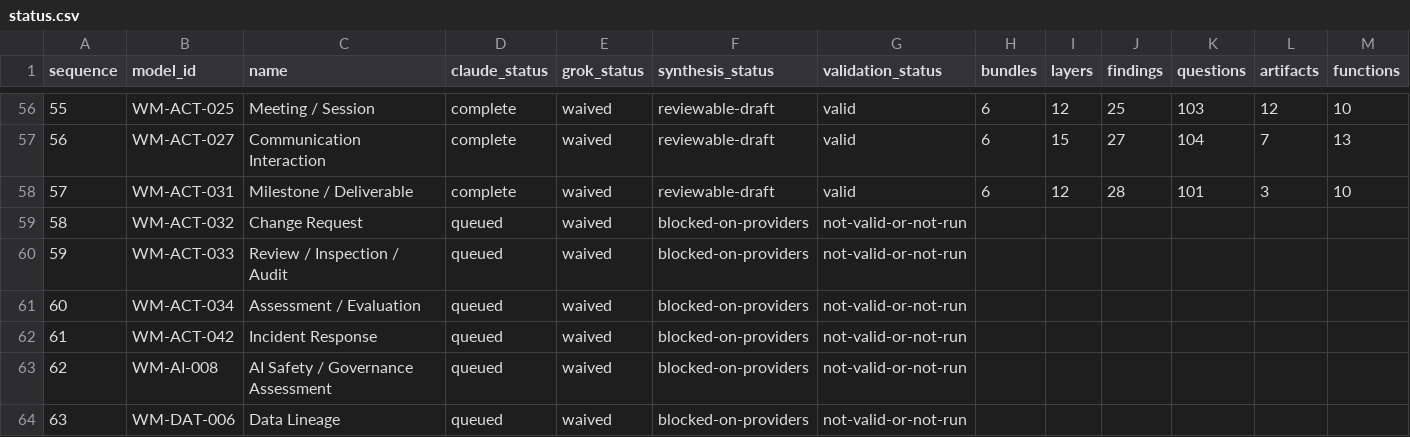
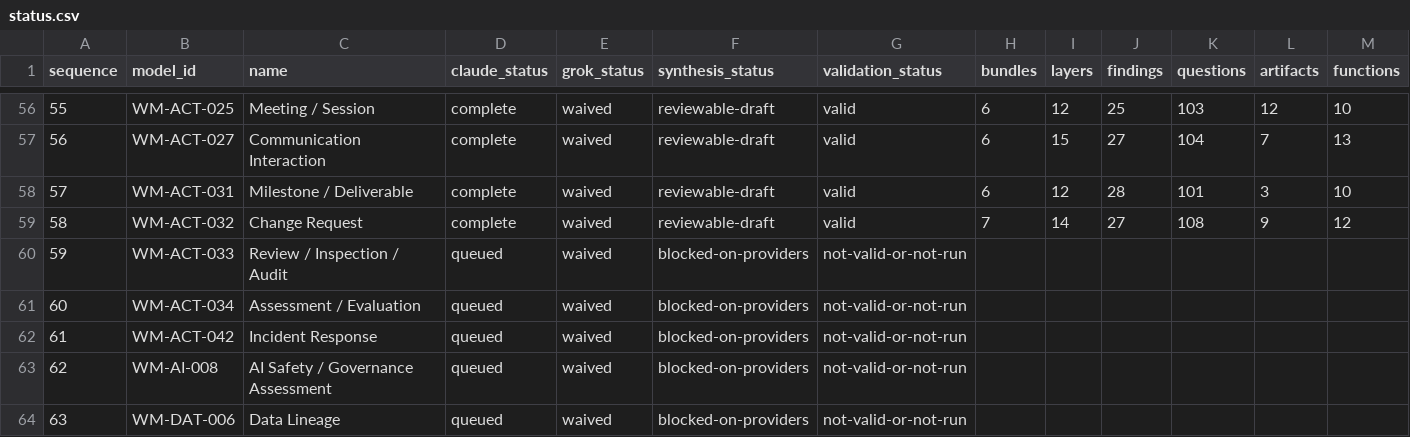
Before and after one commit to ver-cy/world-models, a CSV file: research/status.csv, drawn as a sheet; only a part is shown, gaps mark what is left out.

Commit message:
Publish Change Request research draft

```diff
--- a/research/status.csv
+++ b/research/status.csv
@@ -58,3 +58,3 @@ sequence,model_id,name,claude_status,grok_status,synthesis_status,validation_sta
 57,WM-ACT-031,Milestone / Deliverable,complete,waived,reviewable-draft,valid,6,12,28,101,3,10
-58,WM-ACT-032,Change Request,queued,waived,blocked-on-providers,not-valid-or-not-run,,,,,,
+58,WM-ACT-032,Change Request,complete,waived,reviewable-draft,valid,7,14,27,108,9,12
 59,WM-ACT-033,Review / Inspection / Audit,queued,waived,blocked-on-providers,not-valid-or-not-run,,,,,,
```
Also changed, not shown: 16 other files.
